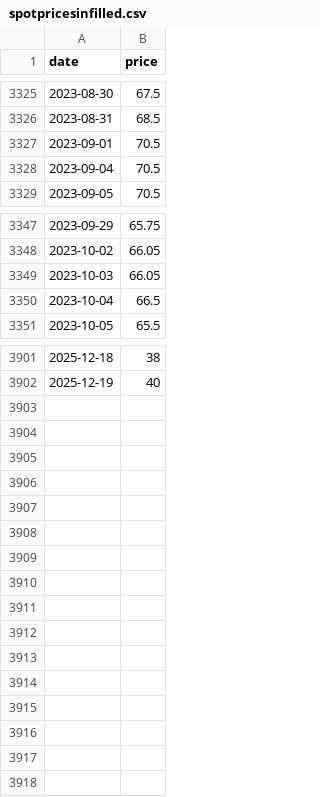
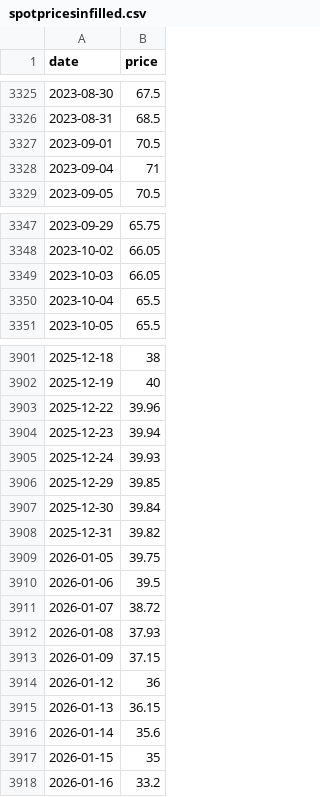
Before and after one commit to theecanmole/nzu, a CSV file: spotpricesinfilled.csv, drawn as a sheet; only a part is shown, gaps mark what is left out; the diff covers the shown part only.

```diff
--- a/spotpricesinfilled.csv
+++ b/spotpricesinfilled.csv
@@ -3327,3 +3327,3 @@
 2023-09-01,70.5
-2023-09-04,70.5
+2023-09-04,71
 2023-09-05,70.5
@@ -3349,3 +3349,3 @@
 2023-10-03,66.05
-2023-10-04,66.5
+2023-10-04,65.5
 2023-10-05,65.5
@@ -3902 +3902,17 @@
 2025-12-19,40
+2025-12-22,39.96
+2025-12-23,39.94
+2025-12-24,39.93
+2025-12-29,39.85
+2025-12-30,39.84
+2025-12-31,39.82
+2026-01-05,39.75
+2026-01-06,39.5
+2026-01-07,38.72
+2026-01-08,37.93
+2026-01-09,37.15
+2026-01-12,36
+2026-01-13,36.15
+2026-01-14,35.6
+2026-01-15,35
+2026-01-16,33.2
```
Also changed, not shown: 9 edited cells elsewhere in this file, nzu-edited-raw-prices-data.csv, spotprices.csv, 9 other files.
